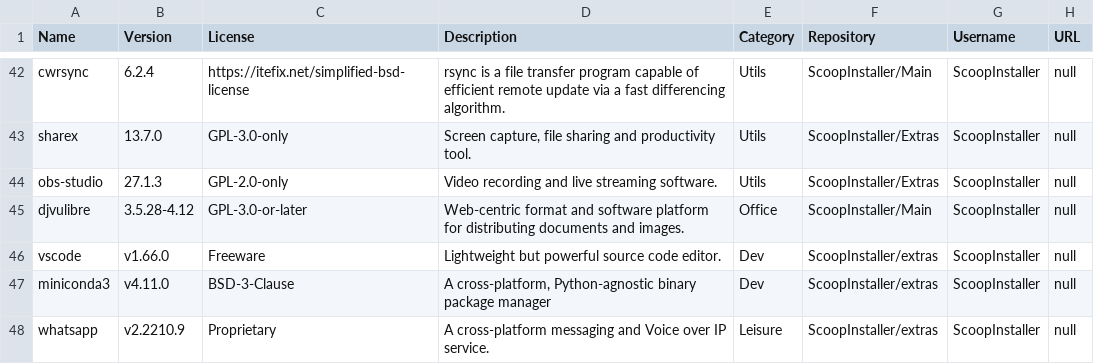
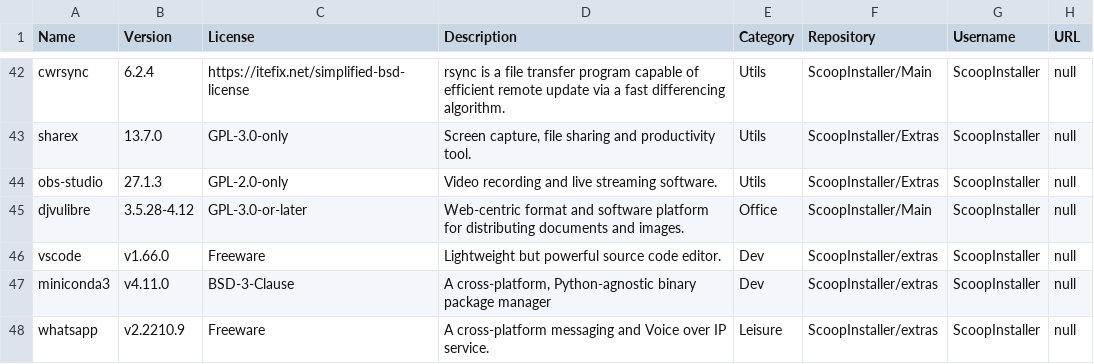
Before and after one commit to mpalenciaolivar/Windows-bootstrapping, a CSV file: resources/software-list.csv, drawn as a sheet; only a part is shown, gaps mark what is left out.

Commit message:
Update software-list.csv

```diff
--- a/resources/software-list.csv
+++ b/resources/software-list.csv
@@ -47,2 +47,2 @@ vscode,v1.66.0,Freeware,Lightweight but powerful source code editor.,Dev,ScoopIn
 miniconda3,v4.11.0,BSD-3-Clause,"A cross-platform, Python-agnostic binary package manager",Dev,ScoopInstaller/extras,ScoopInstaller,null
-whatsapp,v2.2210.9,Proprietary,"A cross-platform messaging and Voice over IP service.",Leisure,ScoopInstaller/extras,ScoopInstaller,null
+whatsapp,v2.2210.9,Freeware,"A cross-platform messaging and Voice over IP service.",Leisure,ScoopInstaller/extras,ScoopInstaller,null
```
